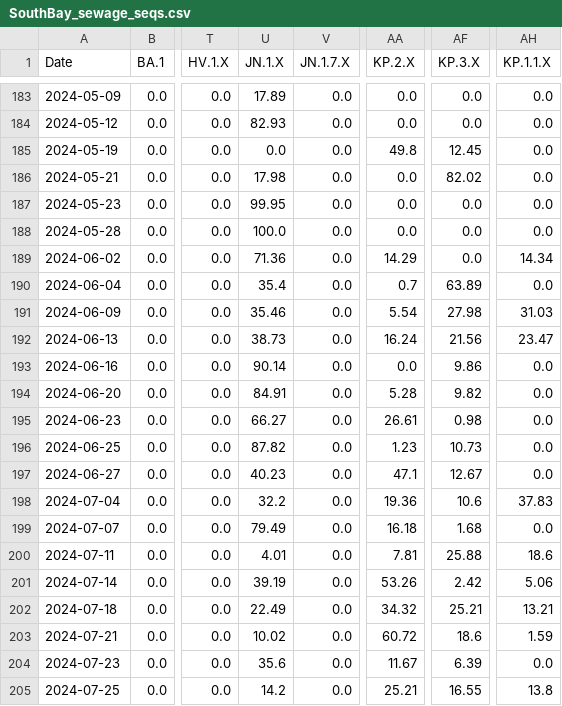
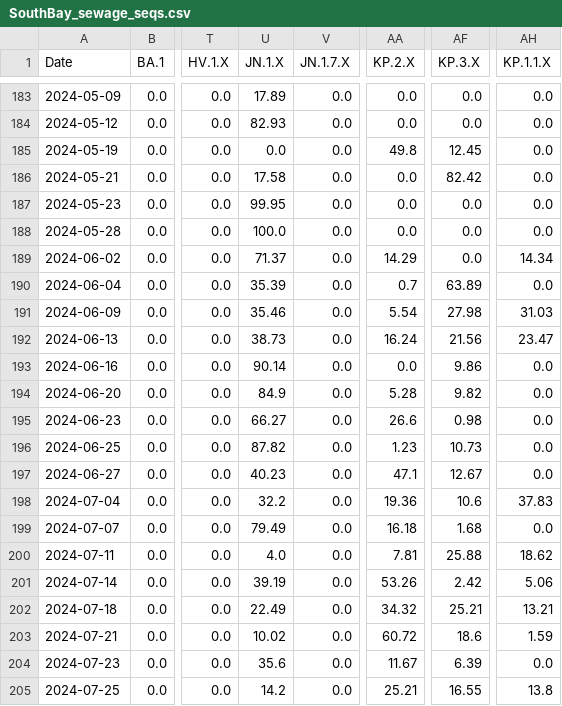
Before and after one commit to andersen-lab/SARS-CoV-2_WasteWater_San-Diego, a CSV file: SouthBay_sewage_seqs.csv, drawn as a sheet; only a part is shown, gaps mark what is left out; the diff covers the shown part only; the diff names each change by its address in the sheet, - before the commit and + after, or states it on an @@ line.

```diff
--- a/SouthBay_sewage_seqs.csv
+++ b/SouthBay_sewage_seqs.csv
-U186 (JN.1.X): 17.98
+U186 (JN.1.X): 17.58
-AF186 (KP.3.X): 82.02
+AF186 (KP.3.X): 82.42
-U189 (JN.1.X): 71.36
+U189 (JN.1.X): 71.37
-U190 (JN.1.X): 35.4
+U190 (JN.1.X): 35.39
-U194 (JN.1.X): 84.91
+U194 (JN.1.X): 84.9
-AA195 (KP.2.X): 26.61
+AA195 (KP.2.X): 26.6
-U200 (JN.1.X): 4.01
+U200 (JN.1.X): 4.0
-AH200 (KP.1.1.X): 18.6
+AH200 (KP.1.1.X): 18.62
```
Also changed, not shown: 3 added rows and 10 edited cells elsewhere in this file, Encina_sewage_seqs.csv, PointLoma_sewage_seqs.csv, 1 other file.
